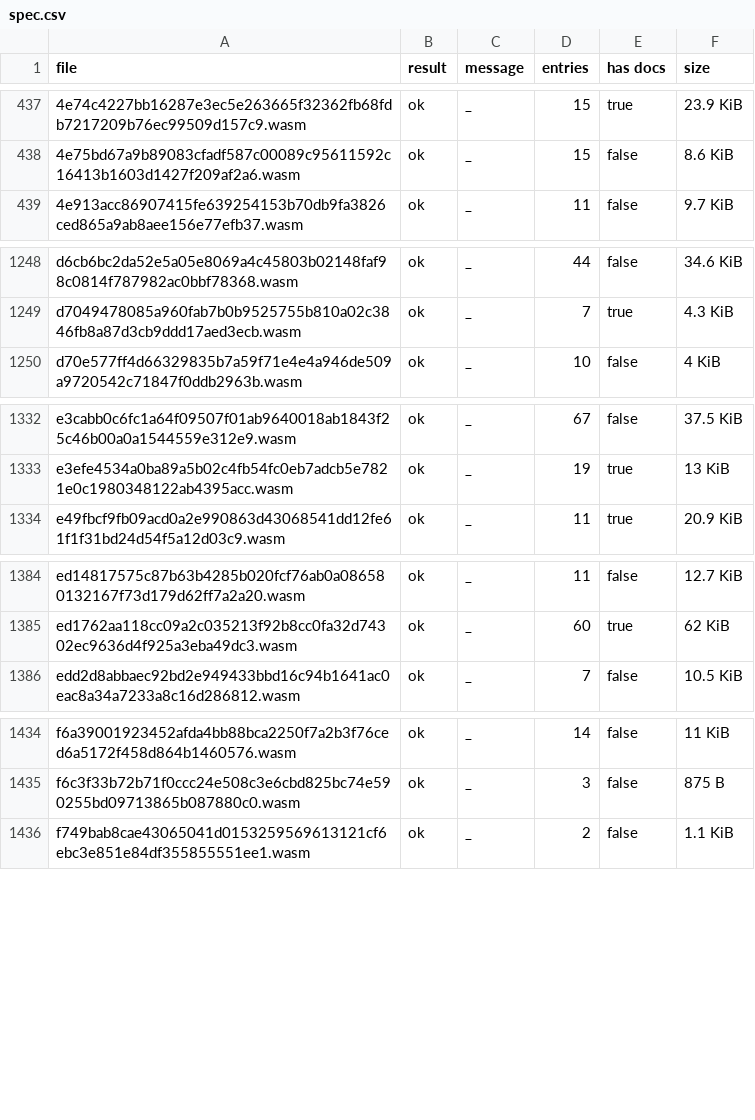
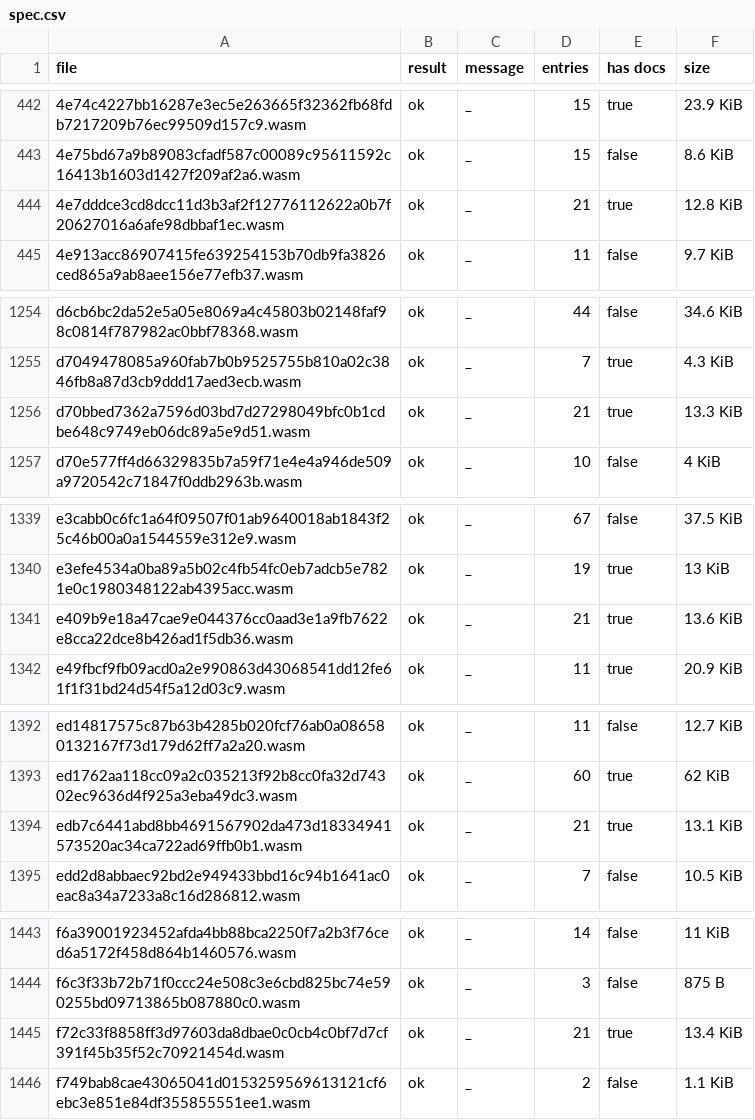
Before and after one commit to anupsdf/stellar-contract-wasms, a CSV file: analysis/spec.csv, drawn as a sheet; only a part is shown, gaps mark what is left out; the diff covers the shown part only.

```diff
--- a/analysis/spec.csv
+++ b/analysis/spec.csv
@@ -438,2 +443,3 @@ file,result,message,entries,has docs,size
 4e75bd67a9b89083cfadf587c00089c95611592c16413b1603d1427f209af2a6.wasm,ok,_,15,false,8.6 KiB
+4e7dddce3cd8dcc11d3b3af2f12776112622a0b7f20627016a6afe98dbbaf1ec.wasm,ok,_,21,true,12.8 KiB
 4e913acc86907415fe639254153b70db9fa3826ced865a9ab8aee156e77efb37.wasm,ok,_,11,false,9.7 KiB
@@ -1249,2 +1255,3 @@ d6cb6bc2da52e5a05e8069a4c45803b02148faf98c0814f787982ac0bbf78368.wasm,ok,_,44,fa
 d7049478085a960fab7b0b9525755b810a02c3846fb8a87d3cb9ddd17aed3ecb.wasm,ok,_,7,true,4.3 KiB
+d70bbed7362a7596d03bd7d27298049bfc0b1cdbe648c9749eb06dc89a5e9d51.wasm,ok,_,21,true,13.3 KiB
 d70e577ff4d66329835b7a59f71e4e4a946de509a9720542c71847f0ddb2963b.wasm,ok,_,10,false,4 KiB
@@ -1333,2 +1340,3 @@ e3cabb0c6fc1a64f09507f01ab9640018ab1843f25c46b00a0a1544559e312e9.wasm,ok,_,67,fa
 e3efe4534a0ba89a5b02c4fb54fc0eb7adcb5e7821e0c1980348122ab4395acc.wasm,ok,_,19,true,13 KiB
+e409b9e18a47cae9e044376cc0aad3e1a9fb7622e8cca22dce8b426ad1f5db36.wasm,ok,_,21,true,13.6 KiB
 e49fbcf9fb09acd0a2e990863d43068541dd12fe61f1f31bd24d54f5a12d03c9.wasm,ok,_,11,true,20.9 KiB
@@ -1385,2 +1393,3 @@ ed14817575c87b63b4285b020fcf76ab0a086580132167f73d179d62ff7a2a20.wasm,ok,_,11,fa
 ed1762aa118cc09a2c035213f92b8cc0fa32d74302ec9636d4f925a3eba49dc3.wasm,ok,_,60,true,62 KiB
+edb7c6441abd8bb4691567902da473d18334941573520ac34ca722ad69ffb0b1.wasm,ok,_,21,true,13.1 KiB
 edd2d8abbaec92bd2e949433bbd16c94b1641ac0eac8a34a7233a8c16d286812.wasm,ok,_,7,false,10.5 KiB
@@ -1435,2 +1444,3 @@ f6a39001923452afda4bb88bca2250f7a2b3f76ced6a5172f458d864b1460576.wasm,ok,_,14,fa
 f6c3f33b72b71f0ccc24e508c3e6cbd825bc74e590255bd09713865b087880c0.wasm,ok,_,3,false,875 B
+f72c33f8858ff3d97603da8dbae0c0cb4c0bf7d7cf391f45b35f52c70921454d.wasm,ok,_,21,true,13.4 KiB
 f749bab8cae43065041d0153259569613121cf6ebc3e851e84df355855551ee1.wasm,ok,_,2,false,1.1 KiB
```
Also changed, not shown: 5 added rows and 3 edited cells elsewhere in this file, 10 other files.
